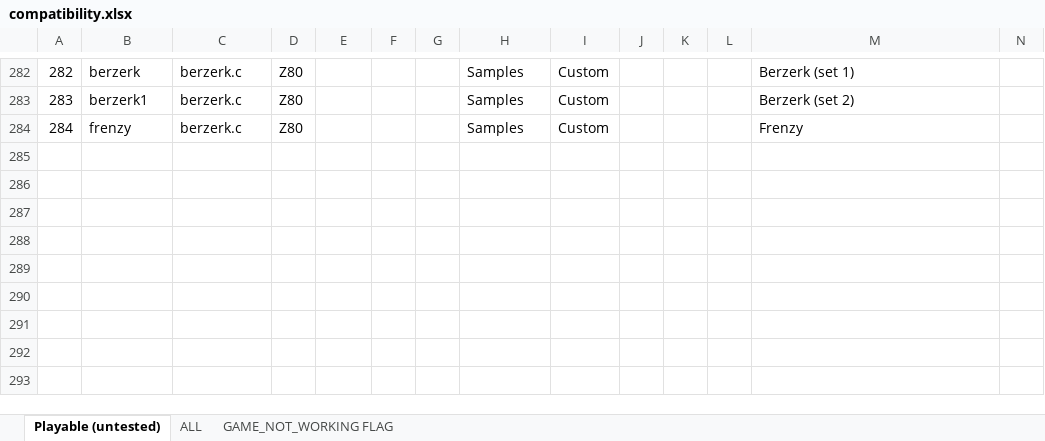
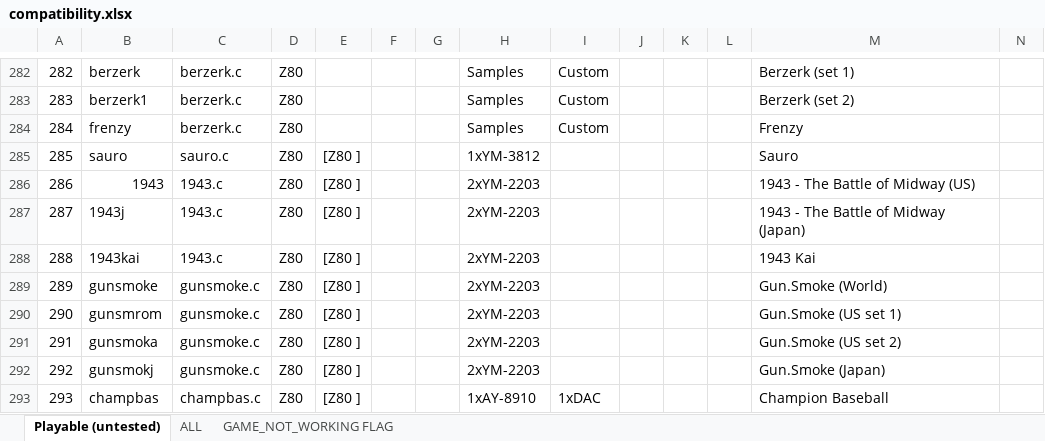
Before and after one commit to georgemoralis/arcadeflex, an Excel workbook: 0.36/compatibility.xlsx, sheet Playable (untested), drawn as a sheet; only a part is shown, gaps mark what is left out; values as stored, in another font and other column widths than the file's, no borders; rows hold the shown columns only; the diff names each change by its address in the sheet, - before the commit and + after, or states it on an @@ line.

Commit message:
036 : 1943, champbas , sauro drivers

```diff
--- a/0.36/compatibility.xlsx (sheet Playable (untested))
+++ b/0.36/compatibility.xlsx (sheet Playable (untested))
+row 285: 285 | sauro | sauro.c | Z80 | [Z80 ] |  |  | 1xYM-3812 |  |  |  |  | Sauro
+row 286: 286 | 1943 | 1943.c | Z80 | [Z80 ] |  |  | 2xYM-2203 |  |  |  |  | 1943 - The Battle of Midway (US)
+row 287: 287 | 1943j | 1943.c | Z80 | [Z80 ] |  |  | 2xYM-2203 |  |  |  |  | 1943 - The Battle of Midway (Japan)
+row 288: 288 | 1943kai | 1943.c | Z80 | [Z80 ] |  |  | 2xYM-2203 |  |  |  |  | 1943 Kai
+row 289: 289 | gunsmoke | gunsmoke.c | Z80 | [Z80 ] |  |  | 2xYM-2203 |  |  |  |  | Gun.Smoke (World)
+row 290: 290 | gunsmrom | gunsmoke.c | Z80 | [Z80 ] |  |  | 2xYM-2203 |  |  |  |  | Gun.Smoke (US set 1)
+row 291: 291 | gunsmoka | gunsmoke.c | Z80 | [Z80 ] |  |  | 2xYM-2203 |  |  |  |  | Gun.Smoke (US set 2)
+row 292: 292 | gunsmokj | gunsmoke.c | Z80 | [Z80 ] |  |  | 2xYM-2203 |  |  |  |  | Gun.Smoke (Japan)
+row 293: 293 | champbas | champbas.c | Z80 | [Z80 ] |  |  | 1xAY-8910 | 1xDAC |  |  |  | Champion Baseball
```
Also changed, not shown: sheet ALL, sheet GAME_NOT_WORKING FLAG, 15 other files.
